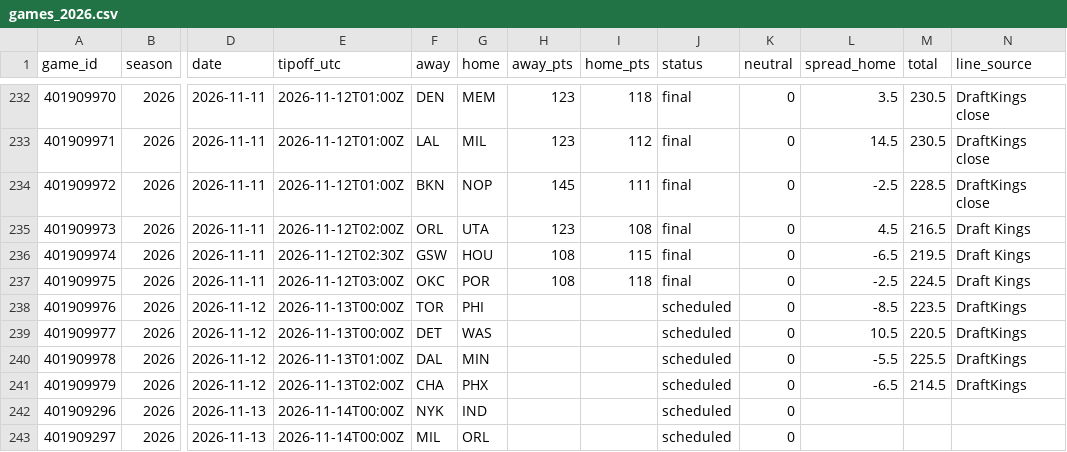
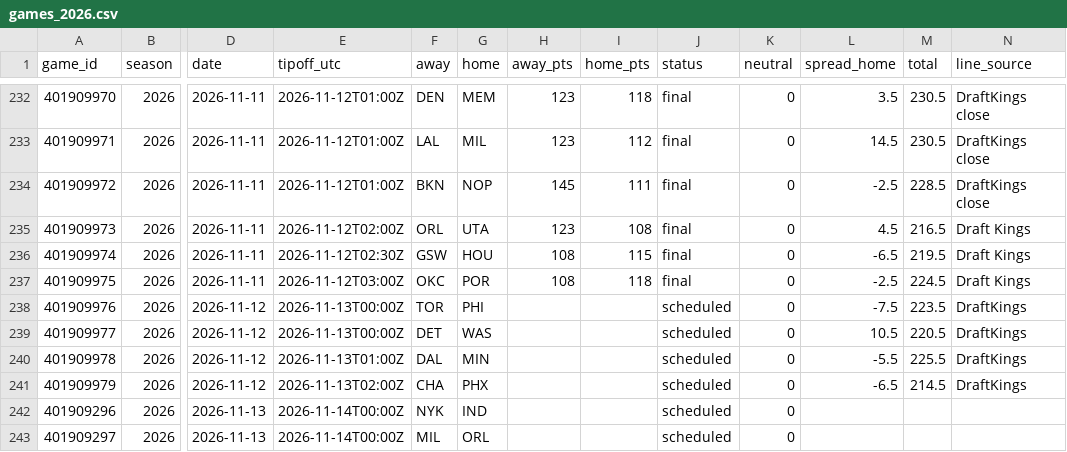
Before and after one commit to adnwkr/KalshiAgent, a CSV file: nba-kalshi/data/results/games_2026.csv, drawn as a sheet; only a part is shown, gaps mark what is left out; the diff names each change by its address in the sheet, - before the commit and + after, or states it on an @@ line.

```diff
--- a/nba-kalshi/data/results/games_2026.csv
+++ b/nba-kalshi/data/results/games_2026.csv
-L238 (spread_home): -8.5
+L238 (spread_home): -7.5
```
Also changed, not shown: pga-kalshi/data/results/events.csv, 13 other files.
